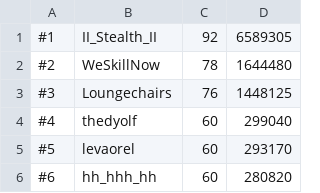
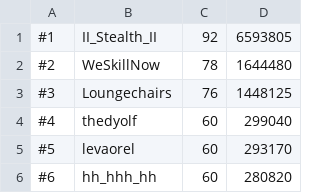
Before and after one commit to skillscape/skillscape, a CSV file: Skillbot/Hiscores/woodcutting.csv, drawn as a sheet; only a part is shown.

```diff
--- a/Skillbot/Hiscores/woodcutting.csv
+++ b/Skillbot/Hiscores/woodcutting.csv
@@ -1,2 +1,2 @@
-#1, II_Stealth_II, 92, 6589305
+#1, II_Stealth_II, 92, 6593805
 #2, WeSkillNow, 78, 1644480
```
Also changed, not shown: Skillbot/Hiscores/mining.csv, Skillbot/Hiscores/total.csv.
